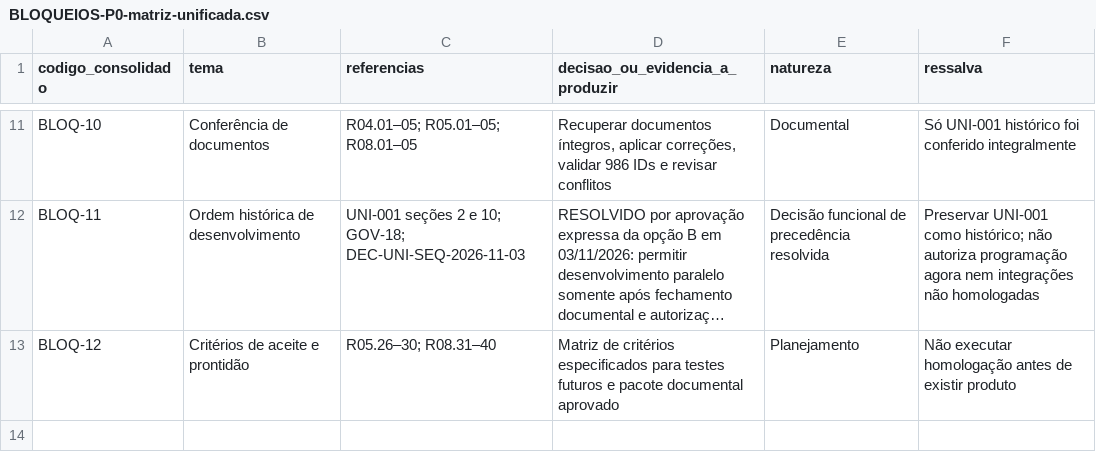
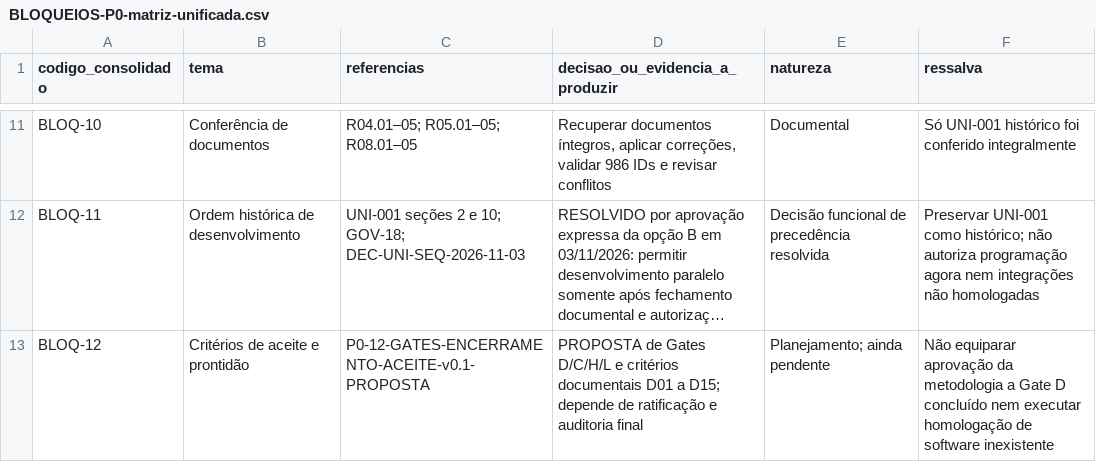
Before and after one commit to rafhael100/imagine-universidade, a CSV file: docs/04-pendencias/BLOQUEIOS-P0-matriz-unificada.csv, drawn as a sheet; only a part is shown, gaps mark what is left out; long unchanged cells end in …; the diff names each change by its address in the sheet, - before the commit and + after, or states it on an @@ line.

Commit message:
docs(universidade): indexar P0-12 como proposta e preservar gates de execução

```diff
--- a/docs/04-pendencias/BLOQUEIOS-P0-matriz-unificada.csv
+++ b/docs/04-pendencias/BLOQUEIOS-P0-matriz-unificada.csv
-C13 (referencias): R05.26–30; R08.31–40
+C13 (referencias): P0-12-GATES-ENCERRAMENTO-ACEITE-v0.1-PROPOSTA
-D13 (decisao_ou_evidencia_a_produzir): Matriz de critérios especificados para testes futuros e pacote documental aprovado
+D13 (decisao_ou_evidencia_a_produzir): PROPOSTA de Gates D/C/H/L e critérios documentais D01 a D15; depende de ratificação e auditoria final
-E13 (natureza): Planejamento
+E13 (natureza): Planejamento; ainda pendente
-F13 (ressalva): Não executar homologação antes de existir produto
+F13 (ressalva): Não equiparar aprovação da metodologia a Gate D concluído nem executar homologação de software inexistente
```
